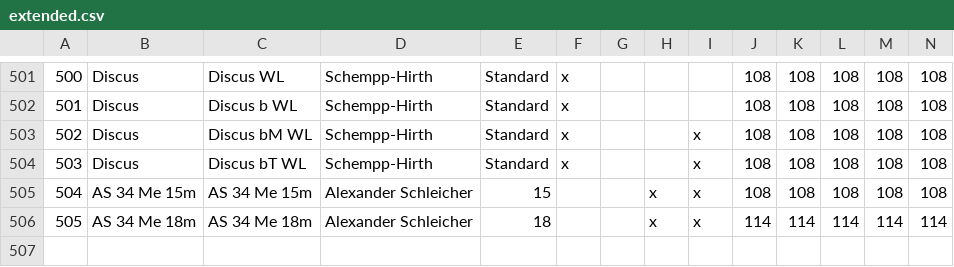
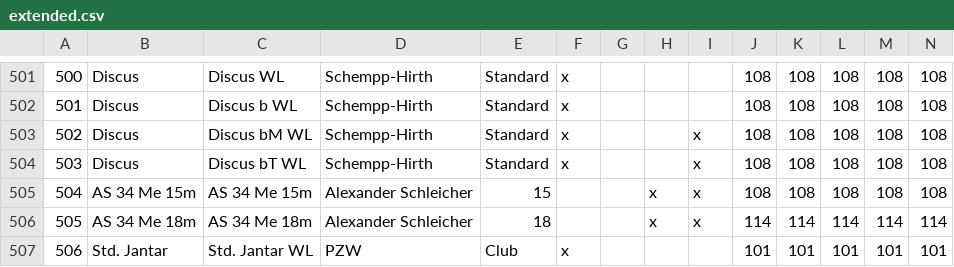
Before and after one commit to weglide/GliderList, a CSV file: extended.csv, drawn as a sheet; only a part is shown, gaps mark what is left out; the diff names each change by its address in the sheet, - before the commit and + after, or states it on an @@ line.

Commit message:
Add Std. Jantar WL

```diff
--- a/extended.csv
+++ b/extended.csv
+row 507: 506 | Std. Jantar | Std. Jantar WL | PZW | Club | x |  |  |  | 101 | 101 | 101 | 101 | 101
```
